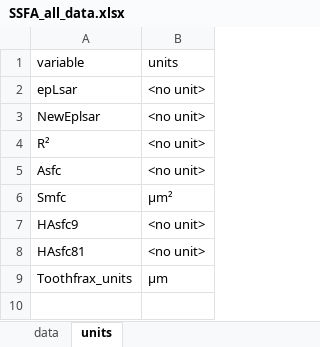
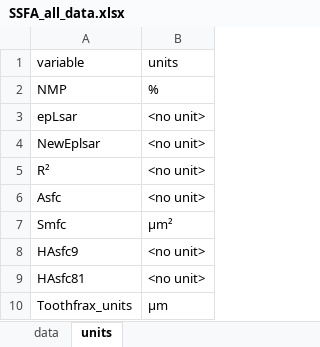
Before and after one commit to tracer-monrepos/SSFAcomparisonPaper, an Excel workbook: R_analysis/derived_data/SSFA_all_data.xlsx, sheet units, drawn as a sheet; values as stored, in another font and other column widths than the file's, no borders; the diff names each change by its address in the sheet, - before the commit and + after, or states it on an @@ line.

```diff
--- a/R_analysis/derived_data/SSFA_all_data.xlsx (sheet units)
+++ b/R_analysis/derived_data/SSFA_all_data.xlsx (sheet units)
+row 2: NMP | %
```
Also changed, not shown: sheet data, R_analysis/summary_stats/SSFA_summary_stats.xlsx, 3 other files.
